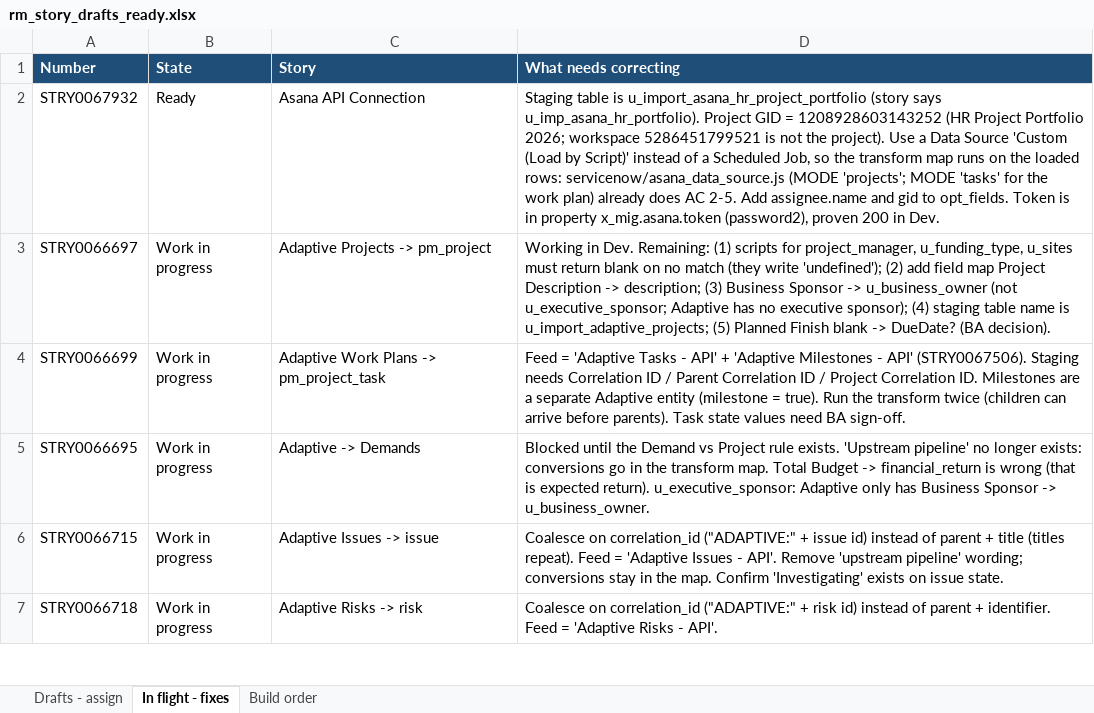
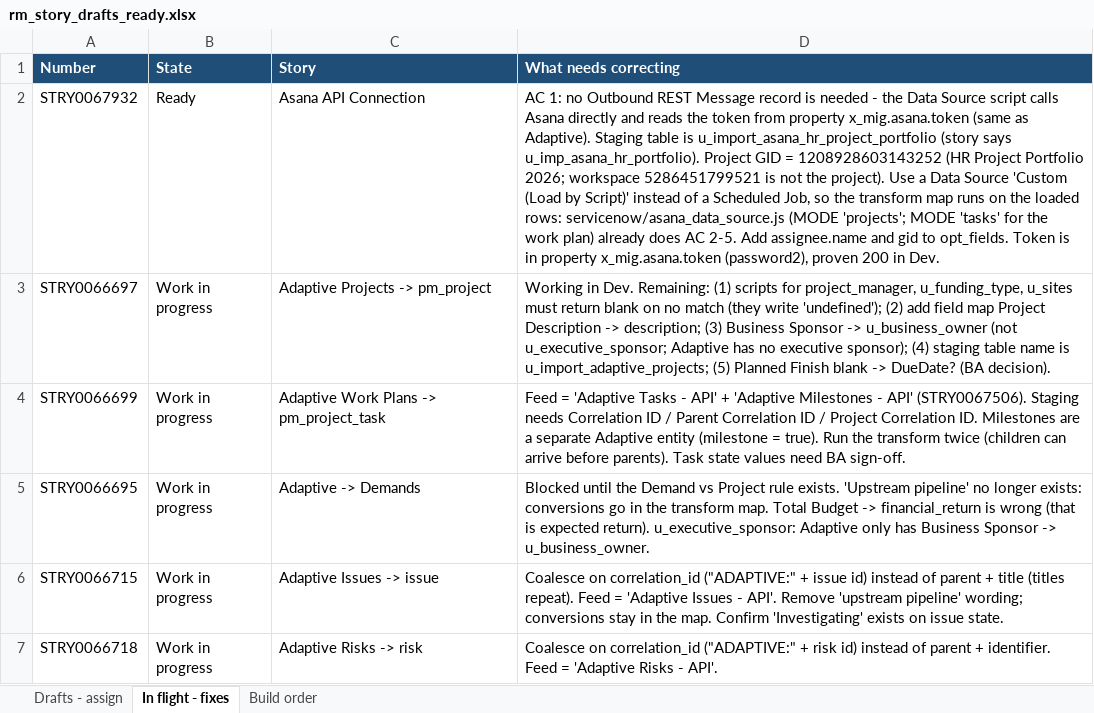
Before and after one commit to zachallen1994/SPM-Data-Migration, an Excel workbook: docs/rm_story_drafts_ready.xlsx, sheet In flight - fixes, drawn as a sheet; only a part is shown; values as stored, in another font and other column widths than the file's, no borders; the diff names each change by its address in the sheet, - before the commit and + after, or states it on an @@ line.

```diff
--- a/docs/rm_story_drafts_ready.xlsx (sheet In flight - fixes)
+++ b/docs/rm_story_drafts_ready.xlsx (sheet In flight - fixes)
-D2 (What needs correcting): Staging table…
+D2 (What needs correcting): AC 1: no Outbound REST Message record is needed - the Data Source script calls Asana directly and reads the token from property x_mig.asana.token (same as Adaptive). Staging table…
```
Also changed, not shown: sheet Drafts - assign, sheet Build order, 1 other file.
